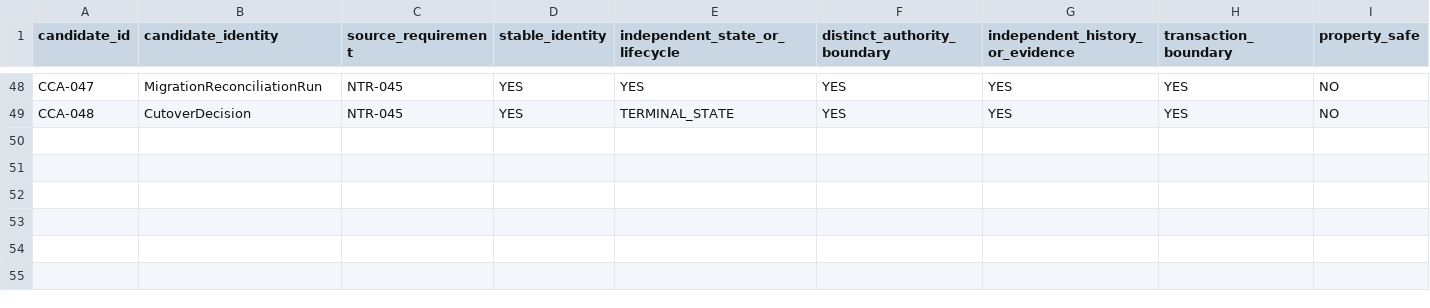
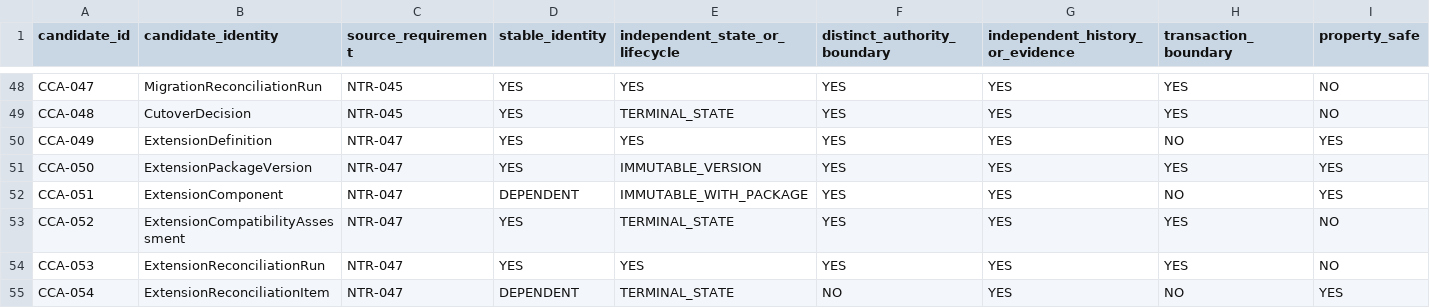
Before and after one commit to 8140spitt/NuBlox-Digital-Applications-V3, a CSV file: docs/reference/windchill-derived-canonical-acceptance-matrix.csv, drawn as a sheet; only a part is shown, gaps mark what is left out; rows hold the shown columns only; the diff names each change by its address in the sheet, - before the commit and + after, or states it on an @@ line.

Commit message:
docs: accept extension governance canonical identities

```diff
--- a/docs/reference/windchill-derived-canonical-acceptance-matrix.csv
+++ b/docs/reference/windchill-derived-canonical-acceptance-matrix.csv
+row 50: CCA-049 | ExtensionDefinition | NTR-047 | YES | YES | YES | YES | NO | YES
+row 51: CCA-050 | ExtensionPackageVersion | NTR-047 | YES | IMMUTABLE_VERSION | YES | YES | YES | YES
+row 52: CCA-051 | ExtensionComponent | NTR-047 | DEPENDENT | IMMUTABLE_WITH_PACKAGE | YES | YES | NO | YES
+row 53: CCA-052 | ExtensionCompatibilityAssessment | NTR-047 | YES | TERMINAL_STATE | YES | YES | YES | NO
+row 54: CCA-053 | ExtensionReconciliationRun | NTR-047 | YES | YES | YES | YES | YES | NO
+row 55: CCA-054 | ExtensionReconciliationItem | NTR-047 | DEPENDENT | TERMINAL_STATE | NO | YES | NO | YES
```
